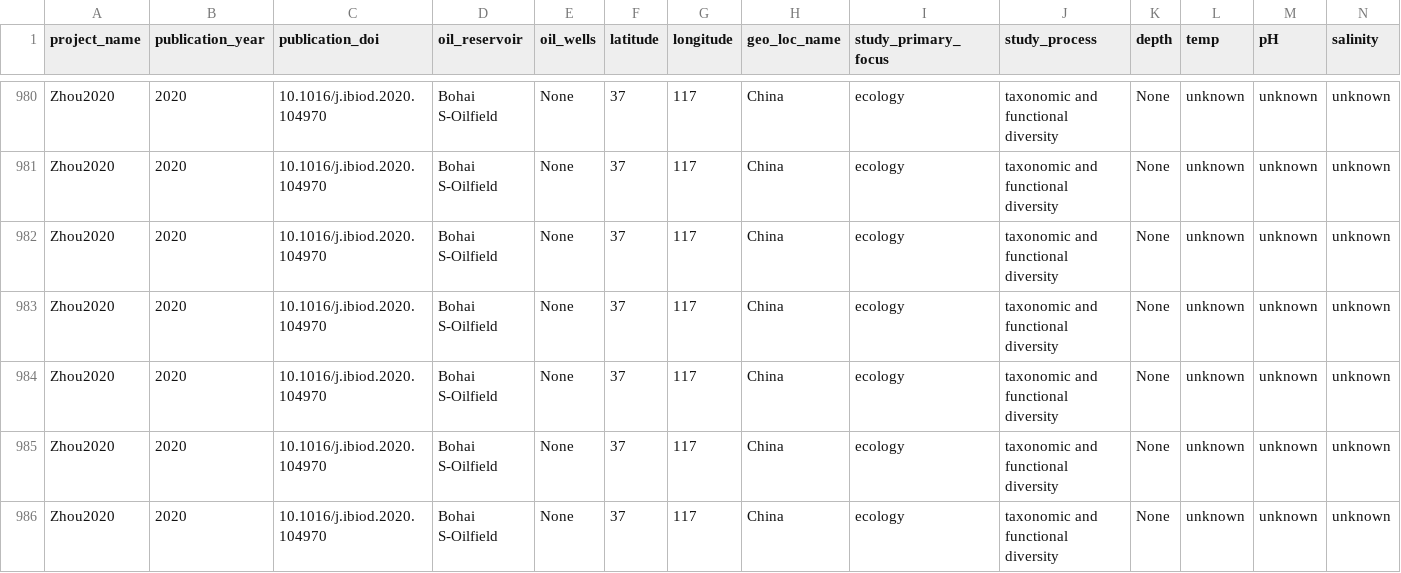
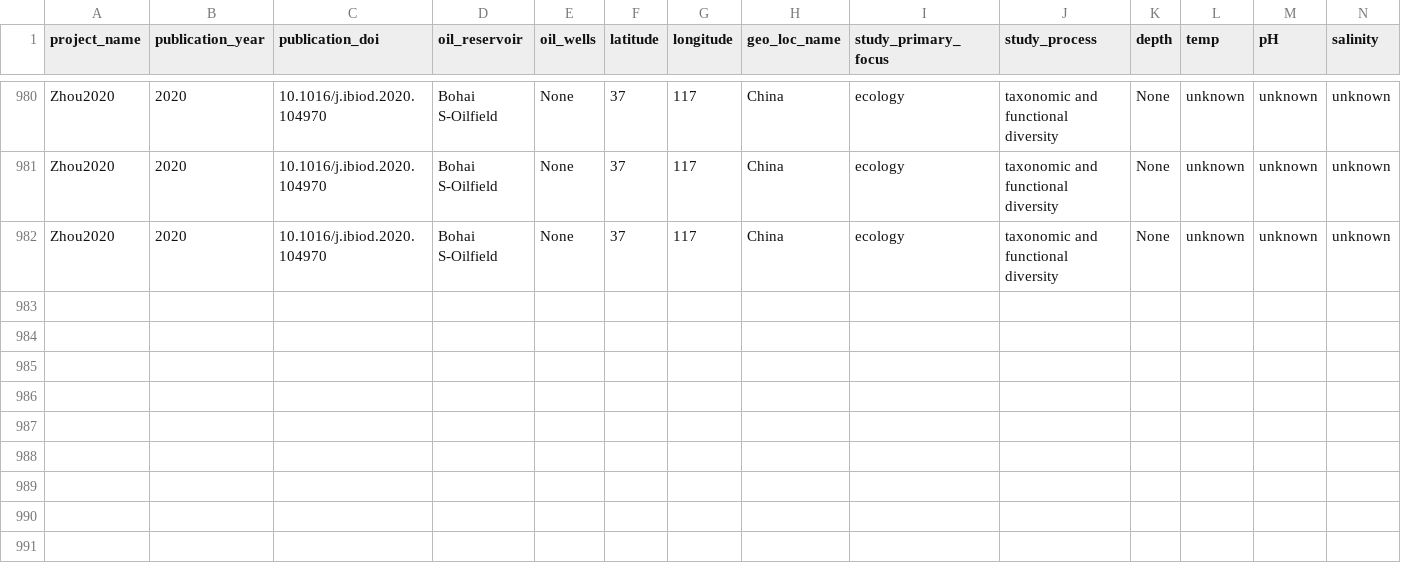
Before and after one commit to Gevika/map_metagenome, a TSV file: data/data.tsv, drawn as a sheet; only a part is shown, gaps mark what is left out; rows hold the shown columns only; the diff names each change by its address in the sheet, - before the commit and + after, or states it on an @@ line.

Commit message:
Update data.tsv

```diff
--- a/data/data.tsv
+++ b/data/data.tsv
-row 983: Zhou2020 | 2020 | 10.1016/j.ibiod.2020.104970 | Bohai S-Oilfield | None | 37 | 117 | China | ecology | taxonomic and functional diversity | None | unknown | unknown | unknown
-row 984: Zhou2020 | 2020 | 10.1016/j.ibiod.2020.104970 | Bohai S-Oilfield | None | 37 | 117 | China | ecology | taxonomic and functional diversity | None | unknown | unknown | unknown
-row 985: Zhou2020 | 2020 | 10.1016/j.ibiod.2020.104970 | Bohai S-Oilfield | None | 37 | 117 | China | ecology | taxonomic and functional diversity | None | unknown | unknown | unknown
-row 986: Zhou2020 | 2020 | 10.1016/j.ibiod.2020.104970 | Bohai S-Oilfield | None | 37 | 117 | China | ecology | taxonomic and functional diversity | None | unknown | unknown | unknown
```
